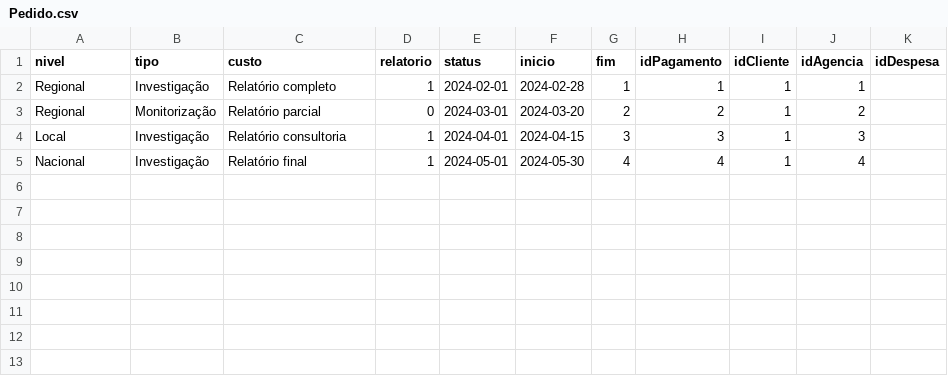
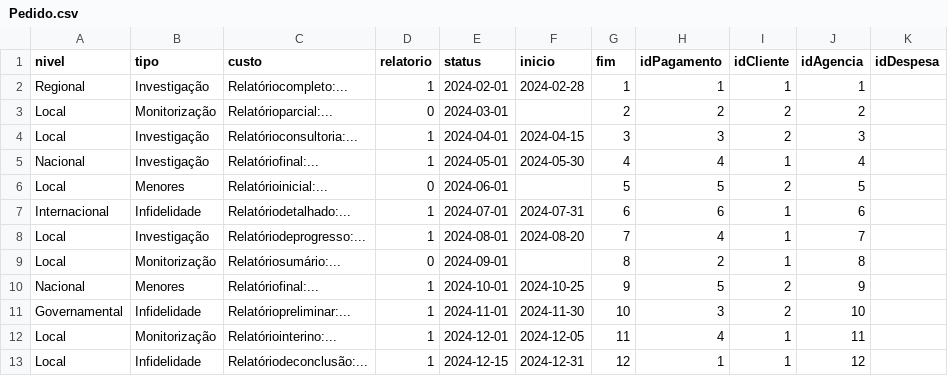
Before and after one commit to a104360/network, a CSV file: bd/migracao/PovoamentoCsv/Pedido.csv, drawn as a sheet.

```diff
--- a/bd/migracao/PovoamentoCsv/Pedido.csv
+++ b/bd/migracao/PovoamentoCsv/Pedido.csv
@@ -1,5 +1,13 @@
 nivel,tipo,custo,relatorio,status,inicio,fim,idPagamento,idCliente,idAgencia,idDespesa
-Regional,Investigação,Relatório completo,1,2024-02-01,2024-02-28,1,1,1,1
-Regional,Monitorização,Relatório parcial,0,2024-03-01,2024-03-20,2,2,1,2
-Local,Investigação,Relatório consultoria,1,2024-04-01,2024-04-15,3,3,1,3
-Nacional,Investigação,Relatório final,1,2024-05-01,2024-05-30,4,4,1,4
+Regional,Investigação,Relatóriocompleto:...,1,2024-02-01,2024-02-28,1,1,1,1
+Local,Monitorização,Relatórioparcial:...,0,2024-03-01,,2,2,2,2
+Local,Investigação,Relatórioconsultoria:...,1,2024-04-01,2024-04-15,3,3,2,3
+Nacional,Investigação,Relatóriofinal:...,1,2024-05-01,2024-05-30,4,4,1,4
+Local,Menores,Relatórioinicial:...,0,2024-06-01,,5,5,2,5
+Internacional,Infidelidade,Relatóriodetalhado:...,1,2024-07-01,2024-07-31,6,6,1,6
+Local,Investigação,Relatóriodeprogresso:...,1,2024-08-01,2024-08-20,7,4,1,7
+Local,Monitorização,Relatóriosumário:...,0,2024-09-01,,8,2,1,8
+Nacional,Menores,Relatóriofinal:...,1,2024-10-01,2024-10-25,9,5,2,9
+Governamental,Infidelidade,Relatóriopreliminar:...,1,2024-11-01,2024-11-30,10,3,2,10
+Local,Monitorização,Relatóriointerino:...,1,2024-12-01,2024-12-05,11,4,1,11
+Local,Infidelidade,Relatóriodeconclusão:...,1,2024-12-15,2024-12-31,12,1,1,12
```
Also changed, not shown: bd/migracao/PovoamentoCsv/Cliente.csv, bd/migracao/PovoamentoCsv/Funcionario.csv, 8 other files.
